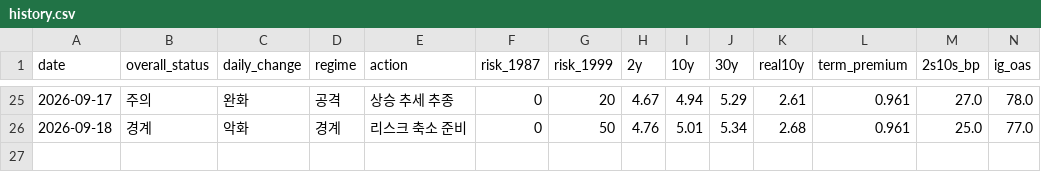
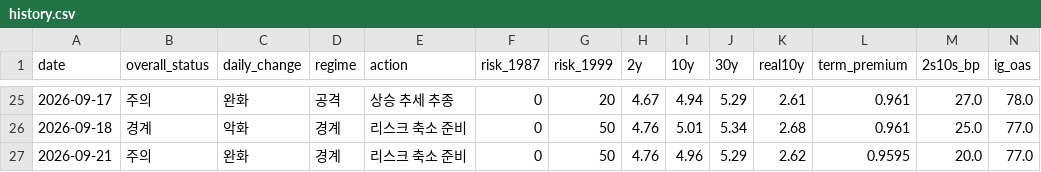
Before and after one commit to economistkyul/ai-cycle-risk-dashboard, a CSV file: data/history.csv, drawn as a sheet; only a part is shown, gaps mark what is left out; rows hold the shown columns only; the diff names each change by its address in the sheet, - before the commit and + after, or states it on an @@ line.

```diff
--- a/data/history.csv
+++ b/data/history.csv
+row 27: 2026-09-21 | 주의 | 완화 | 경계 | 리스크 축소 준비 | 0 | 50 | 4.76 | 4.96 | 5.29 | 2.62 | 0.9595 | 20.0 | 77.0
```
Also changed, not shown: 2 other files.
